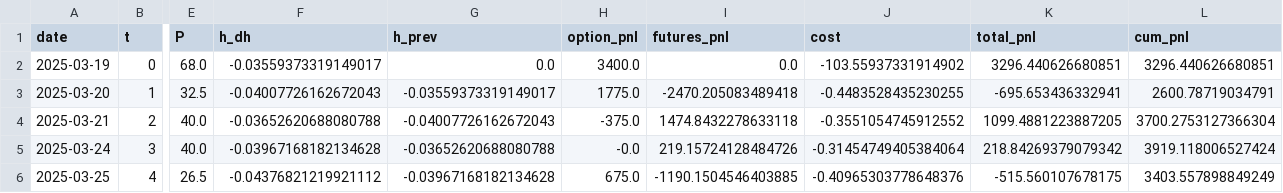
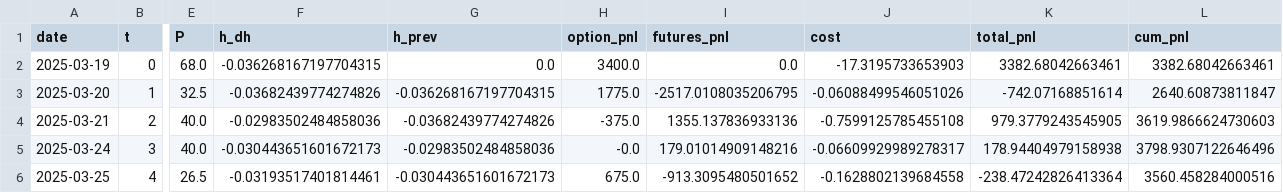
Before and after one commit to MaxChiu1122/Delta_Hedging_Strategy, a CSV file: data/processed/model5_deep_hedge.csv, drawn as a sheet; only a part is shown, gaps mark what is left out; the diff covers the shown part only; the diff names each change by its address in the sheet, - before the commit and + after, or states it on an @@ line.

```diff
--- a/data/processed/model5_deep_hedge.csv
+++ b/data/processed/model5_deep_hedge.csv
-F2 (h_dh): -0.03559373319149017
+F2 (h_dh): -0.036268167197704315
-J2 (cost): -103.55937331914902
+J2 (cost): -17.3195733653903
-K2 (total_pnl): 3296.440626680851
+K2 (total_pnl): 3382.68042663461
-L2 (cum_pnl): 3296.440626680851
+L2 (cum_pnl): 3382.68042663461
-F3 (h_dh): -0.04007726162672043
+F3 (h_dh): -0.03682439774274826
-G3 (h_prev): -0.03559373319149017
+G3 (h_prev): -0.036268167197704315
-I3 (futures_pnl): -2470.205083489418
+I3 (futures_pnl): -2517.0108035206795
-J3 (cost): -0.4483528435230255
+J3 (cost): -0.06088499546051026
-K3 (total_pnl): -695.653436332941
+K3 (total_pnl): -742.07168851614
-L3 (cum_pnl): 2600.78719034791
+L3 (cum_pnl): 2640.60873811847
-F4 (h_dh): -0.03652620688080788
+F4 (h_dh): -0.02983502484858036
-G4 (h_prev): -0.04007726162672043
+G4 (h_prev): -0.03682439774274826
-I4 (futures_pnl): 1474.8432278633118
+I4 (futures_pnl): 1355.137836933136
-J4 (cost): -0.3551054745912552
+J4 (cost): -0.7599125785455108
-K4 (total_pnl): 1099.4881223887205
+K4 (total_pnl): 979.3779243545905
-L4 (cum_pnl): 3700.2753127366304
+L4 (cum_pnl): 3619.9866624730603
-F5 (h_dh): -0.03967168182134628
+F5 (h_dh): -0.030443651601672173
-G5 (h_prev): -0.03652620688080788
+G5 (h_prev): -0.02983502484858036
-I5 (futures_pnl): 219.15724128484726
+I5 (futures_pnl): 179.01014909148216
-J5 (cost): -0.31454749405384064
+J5 (cost): -0.06609929989278317
-K5 (total_pnl): 218.84269379079342
+K5 (total_pnl): 178.94404979158938
-L5 (cum_pnl): 3919.118006527424
+L5 (cum_pnl): 3798.9307122646496
-F6 (h_dh): -0.04376821219921112
+F6 (h_dh): -0.03193517401814461
-G6 (h_prev): -0.03967168182134628
+G6 (h_prev): -0.030443651601672173
-I6 (futures_pnl): -1190.1504546403885
+I6 (futures_pnl): -913.3095480501652
-J6 (cost): -0.40965303778648376
+J6 (cost): -0.1628802139684558
-K6 (total_pnl): -515.560107678175
+K6 (total_pnl): -238.47242826413364
-L6 (cum_pnl): 3403.557898849249
+L6 (cum_pnl): 3560.458284000516
```
Also changed, not shown: 83 edited cells elsewhere in this file, data/processed/model1_results.csv, data/processed/model2a_sticky_strike.csv, 35 other files.
